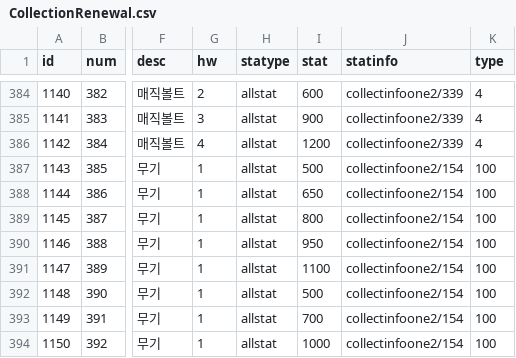
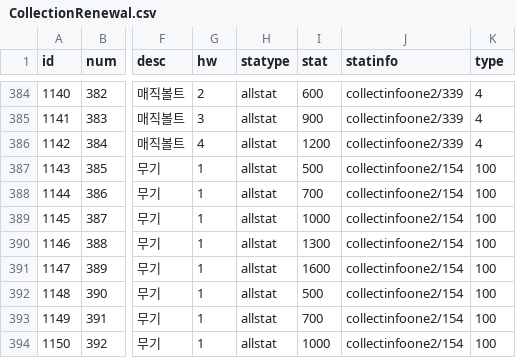
Before and after one commit to dlawnsghks45/RPGG2024, a CSV file: Assets/Resources/Csv/CollectionRenewal.csv, drawn as a sheet; only a part is shown, gaps mark what is left out; the diff names each change by its address in the sheet, - before the commit and + after, or states it on an @@ line.

```diff
--- a/Assets/Resources/Csv/CollectionRenewal.csv
+++ b/Assets/Resources/Csv/CollectionRenewal.csv
-I388 (stat): 650
+I388 (stat): 700
-I389 (stat): 800
+I389 (stat): 1000
-I390 (stat): 950
+I390 (stat): 1300
-I391 (stat): 1100
+I391 (stat): 1600
```
Also changed, not shown: 29 other files.
